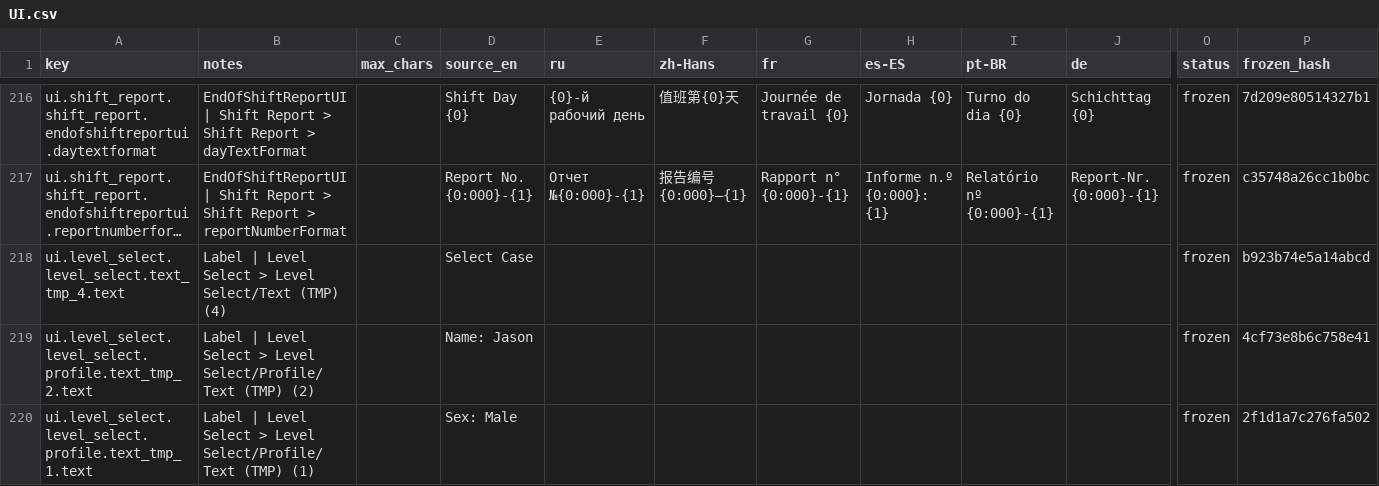
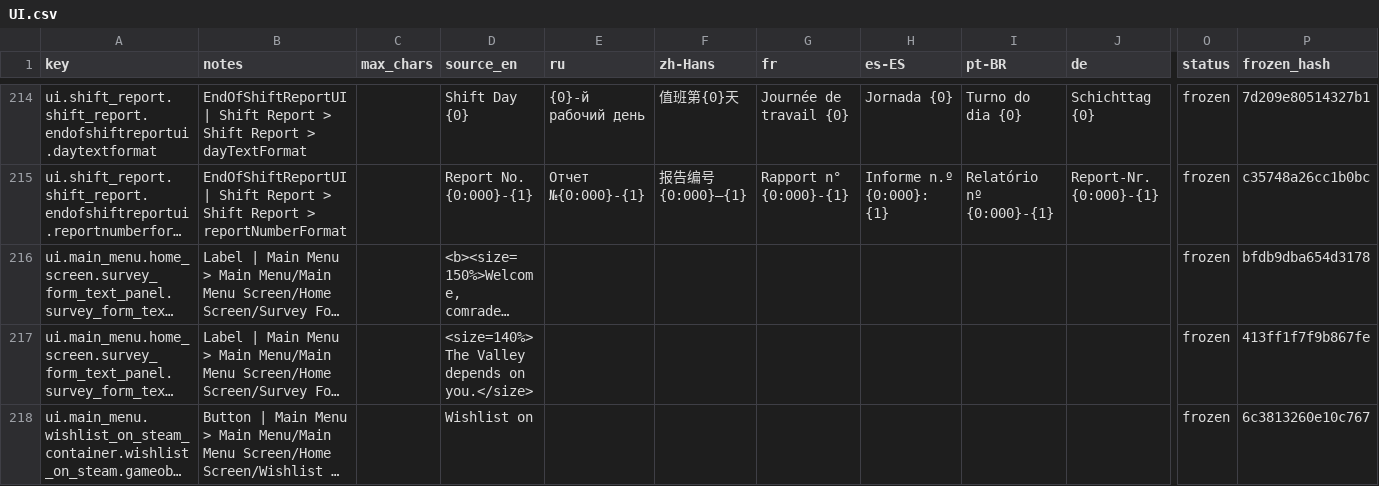
Before and after one commit to jason-ario/GoodCopBadCopUnity, a CSV file: Assets/_GoodCopBadCop/Localization/Sheets/UI.csv, drawn as a sheet; only a part is shown, gaps mark what is left out; the shorter side is filled out with more unchanged rows; long unchanged cells end in …; rows hold the shown columns only; the diff covers the shown part only; the diff names each change by its address in the sheet, - before the commit and + after, or states it on an @@ line.

```diff
--- a/Assets/_GoodCopBadCop/Localization/Sheets/UI.csv
+++ b/Assets/_GoodCopBadCop/Localization/Sheets/UI.csv
-row 218: ui.level_select.level_select.text_tmp_4.text | Label | Level Select > Level Select/Text (TMP) (4) |  | Select Case |  |  |  |  |  |  | frozen | b923b74e5a14abcd
-row 219: ui.level_select.level_select.profile.text_tmp_2.text | Label | Level Select > Level Select/Profile/Text (TMP) (2) |  | Name: Jason |  |  |  |  |  |  | frozen | 4cf73e8b6c758e41
-row 220: ui.level_select.level_select.profile.text_tmp_1.text | Label | Level Select > Level Select/Profile/Text (TMP) (1) |  | Sex: Male |  |  |  |  |  |  | frozen | 2f1d1a7c276fa502
```
Also changed, not shown: 10 removed rows elsewhere in this file, Assets/_GoodCopBadCop/Localization/Sheets/Guidebook.csv, 5 other files.
